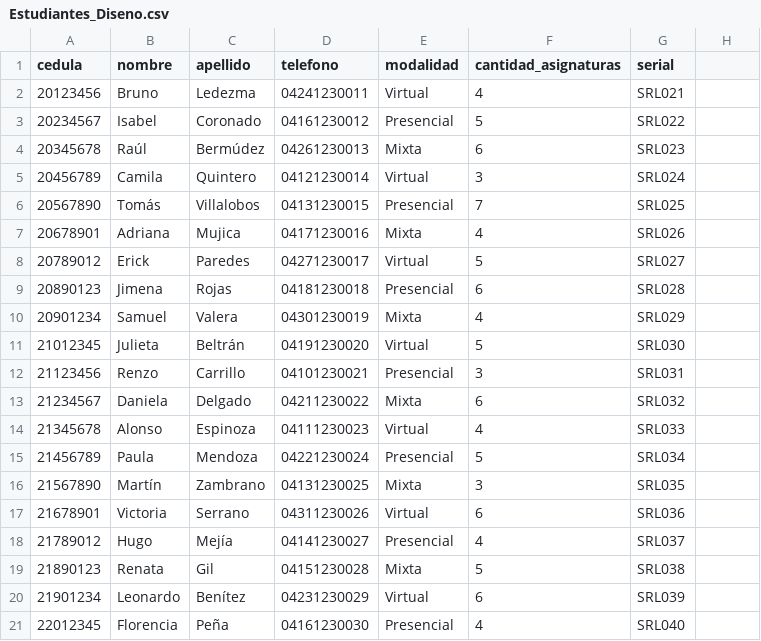
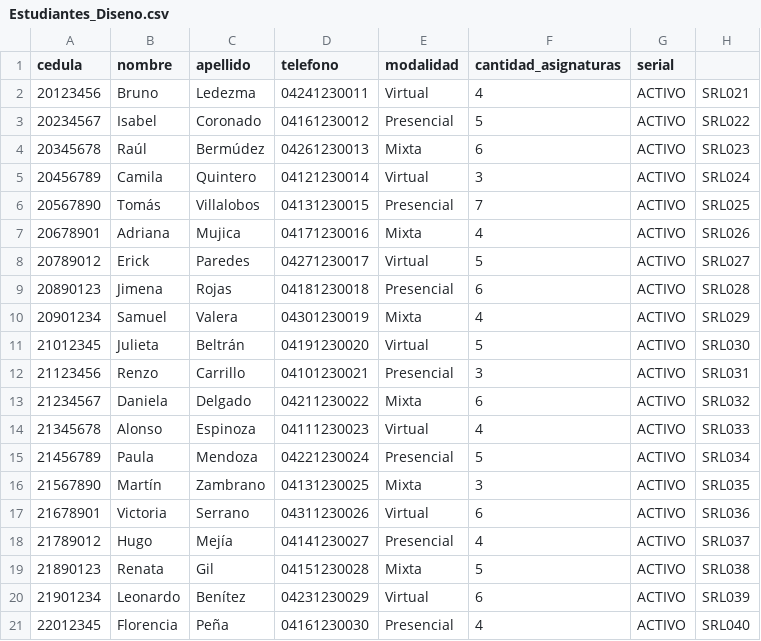
Before and after one commit to Anbran12/PracticaFinal, a CSV file: Estudiantes_Diseno.csv, drawn as a sheet.

```diff
--- a/Estudiantes_Diseno.csv
+++ b/Estudiantes_Diseno.csv
@@ -1,21 +1,21 @@
 cedula,nombre,apellido,telefono,modalidad,cantidad_asignaturas,serial
-20123456,Bruno,Ledezma,04241230011,Virtual,4,SRL021
-20234567,Isabel,Coronado,04161230012,Presencial,5,SRL022
-20345678,Raúl,Bermúdez,04261230013,Mixta,6,SRL023
-20456789,Camila,Quintero,04121230014,Virtual,3,SRL024
-20567890,Tomás,Villalobos,04131230015,Presencial,7,SRL025
-20678901,Adriana,Mujica,04171230016,Mixta,4,SRL026
-20789012,Erick,Paredes,04271230017,Virtual,5,SRL027
-20890123,Jimena,Rojas,04181230018,Presencial,6,SRL028
-20901234,Samuel,Valera,04301230019,Mixta,4,SRL029
-21012345,Julieta,Beltrán,04191230020,Virtual,5,SRL030
-21123456,Renzo,Carrillo,04101230021,Presencial,3,SRL031
-21234567,Daniela,Delgado,04211230022,Mixta,6,SRL032
-21345678,Alonso,Espinoza,04111230023,Virtual,4,SRL033
-21456789,Paula,Mendoza,04221230024,Presencial,5,SRL034
-21567890,Martín,Zambrano,04131230025,Mixta,3,SRL035
-21678901,Victoria,Serrano,04311230026,Virtual,6,SRL036
-21789012,Hugo,Mejía,04141230027,Presencial,4,SRL037
-21890123,Renata,Gil,04151230028,Mixta,5,SRL038
-21901234,Leonardo,Benítez,04231230029,Virtual,6,SRL039
-22012345,Florencia,Peña,04161230030,Presencial,4,SRL040
+20123456,Bruno,Ledezma,04241230011,Virtual,4,ACTIVO,SRL021
+20234567,Isabel,Coronado,04161230012,Presencial,5,ACTIVO,SRL022
+20345678,Raúl,Bermúdez,04261230013,Mixta,6,ACTIVO,SRL023
+20456789,Camila,Quintero,04121230014,Virtual,3,ACTIVO,SRL024
+20567890,Tomás,Villalobos,04131230015,Presencial,7,ACTIVO,SRL025
+20678901,Adriana,Mujica,04171230016,Mixta,4,ACTIVO,SRL026
+20789012,Erick,Paredes,04271230017,Virtual,5,ACTIVO,SRL027
+20890123,Jimena,Rojas,04181230018,Presencial,6,ACTIVO,SRL028
+20901234,Samuel,Valera,04301230019,Mixta,4,ACTIVO,SRL029
+21012345,Julieta,Beltrán,04191230020,Virtual,5,ACTIVO,SRL030
+21123456,Renzo,Carrillo,04101230021,Presencial,3,ACTIVO,SRL031
+21234567,Daniela,Delgado,04211230022,Mixta,6,ACTIVO,SRL032
+21345678,Alonso,Espinoza,04111230023,Virtual,4,ACTIVO,SRL033
+21456789,Paula,Mendoza,04221230024,Presencial,5,ACTIVO,SRL034
+21567890,Martín,Zambrano,04131230025,Mixta,3,ACTIVO,SRL035
+21678901,Victoria,Serrano,04311230026,Virtual,6,ACTIVO,SRL036
+21789012,Hugo,Mejía,04141230027,Presencial,4,ACTIVO,SRL037
+21890123,Renata,Gil,04151230028,Mixta,5,ACTIVO,SRL038
+21901234,Leonardo,Benítez,04231230029,Virtual,6,ACTIVO,SRL039
+22012345,Florencia,Peña,04161230030,Presencial,4,ACTIVO,SRL040
```
Also changed, not shown: Estudiantes_Ingenieria.csv, 7 other files.
